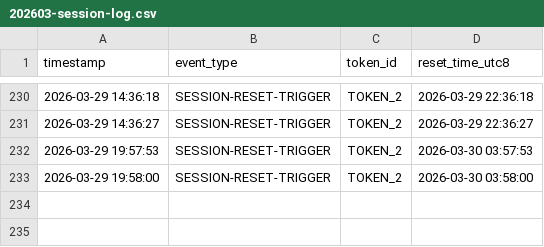
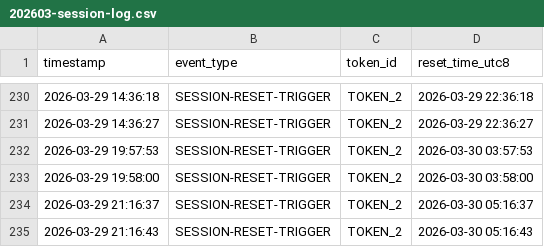
Before and after one commit to andrewallen/claude-daily-check-in, a CSV file: logs/202603-session-log.csv, drawn as a sheet; only a part is shown, gaps mark what is left out; the diff names each change by its address in the sheet, - before the commit and + after, or states it on an @@ line.

```diff
--- a/logs/202603-session-log.csv
+++ b/logs/202603-session-log.csv
+row 234: 2026-03-29 21:16:37 | SESSION-RESET-TRIGGER | TOKEN_2 | 2026-03-30 05:16:37
+row 235: 2026-03-29 21:16:43 | SESSION-RESET-TRIGGER | TOKEN_2 | 2026-03-30 05:16:43
```
